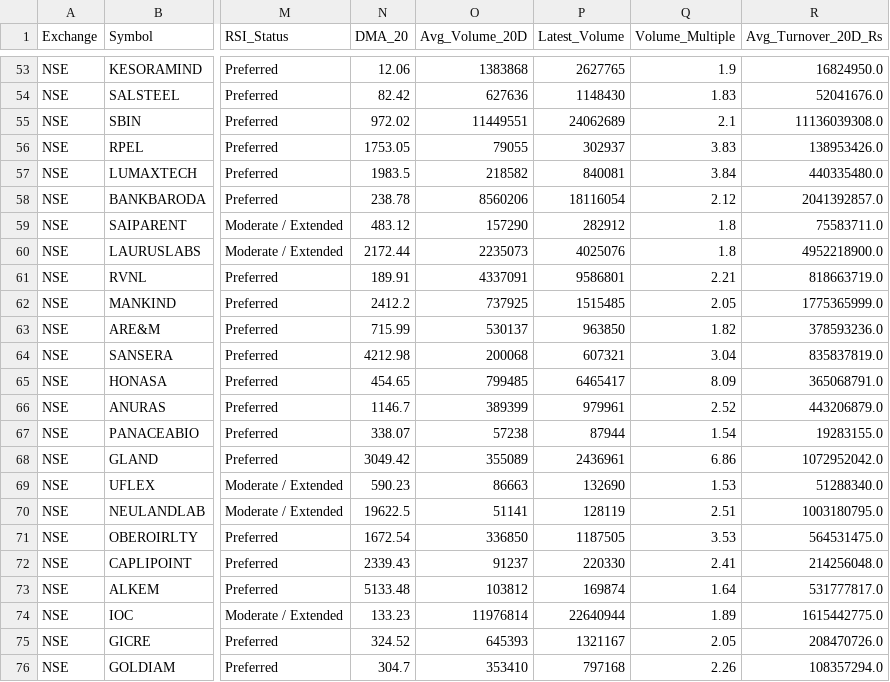
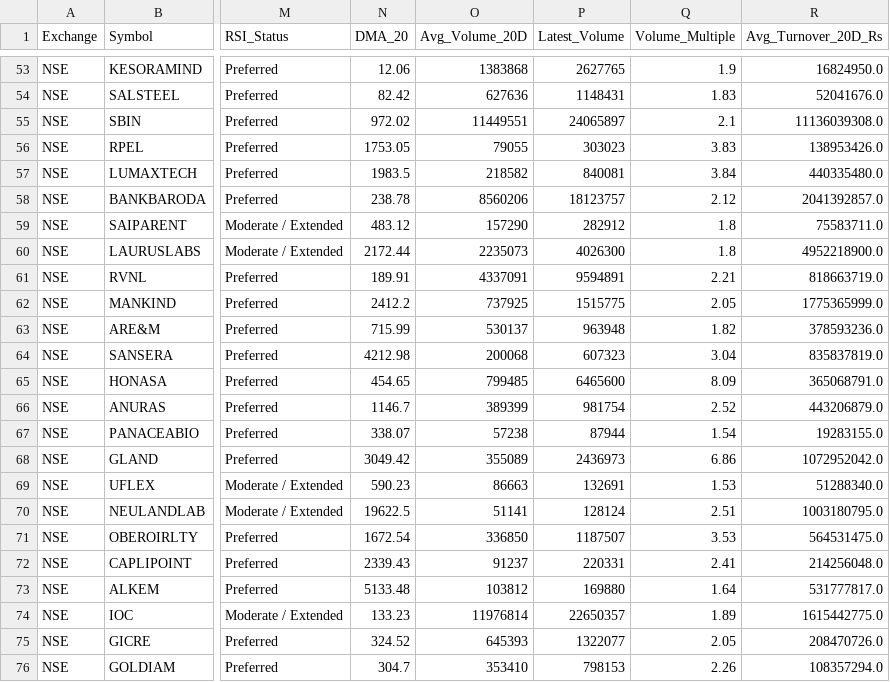
Before and after one commit to Sindhudesingu/IND_momentum_scan, a CSV file: results/early_momentum.csv, drawn as a sheet; only a part is shown, gaps mark what is left out; the diff covers the shown part only; the diff names each change by its address in the sheet, - before the commit and + after, or states it on an @@ line.

```diff
--- a/results/early_momentum.csv
+++ b/results/early_momentum.csv
-P54 (Latest_Volume): 1148430
+P54 (Latest_Volume): 1148431
-P55 (Latest_Volume): 24062689
+P55 (Latest_Volume): 24065897
-P56 (Latest_Volume): 302937
+P56 (Latest_Volume): 303023
-P58 (Latest_Volume): 18116054
+P58 (Latest_Volume): 18123757
-P60 (Latest_Volume): 4025076
+P60 (Latest_Volume): 4026300
-P61 (Latest_Volume): 9586801
+P61 (Latest_Volume): 9594891
-P62 (Latest_Volume): 1515485
+P62 (Latest_Volume): 1515775
-P63 (Latest_Volume): 963850
+P63 (Latest_Volume): 963948
-P64 (Latest_Volume): 607321
+P64 (Latest_Volume): 607323
-P65 (Latest_Volume): 6465417
+P65 (Latest_Volume): 6465600
-P66 (Latest_Volume): 979961
+P66 (Latest_Volume): 981754
-P68 (Latest_Volume): 2436961
+P68 (Latest_Volume): 2436973
-P69 (Latest_Volume): 132690
+P69 (Latest_Volume): 132691
-P70 (Latest_Volume): 128119
+P70 (Latest_Volume): 128124
-P71 (Latest_Volume): 1187505
+P71 (Latest_Volume): 1187507
-P72 (Latest_Volume): 220330
+P72 (Latest_Volume): 220331
-P73 (Latest_Volume): 169874
+P73 (Latest_Volume): 169880
-P74 (Latest_Volume): 22640944
+P74 (Latest_Volume): 22650357
-P75 (Latest_Volume): 1321167
+P75 (Latest_Volume): 1322077
-P76 (Latest_Volume): 797168
+P76 (Latest_Volume): 798153
```
Also changed, not shown: 58 edited cells elsewhere in this file, results/latest_all.csv, results/strict_momentum.csv.
